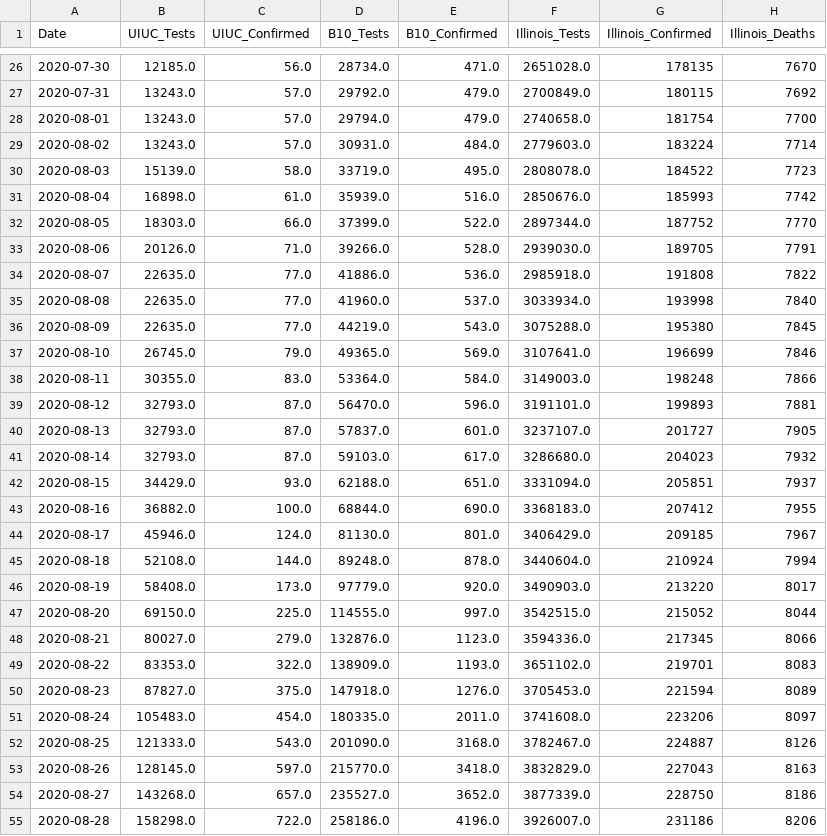
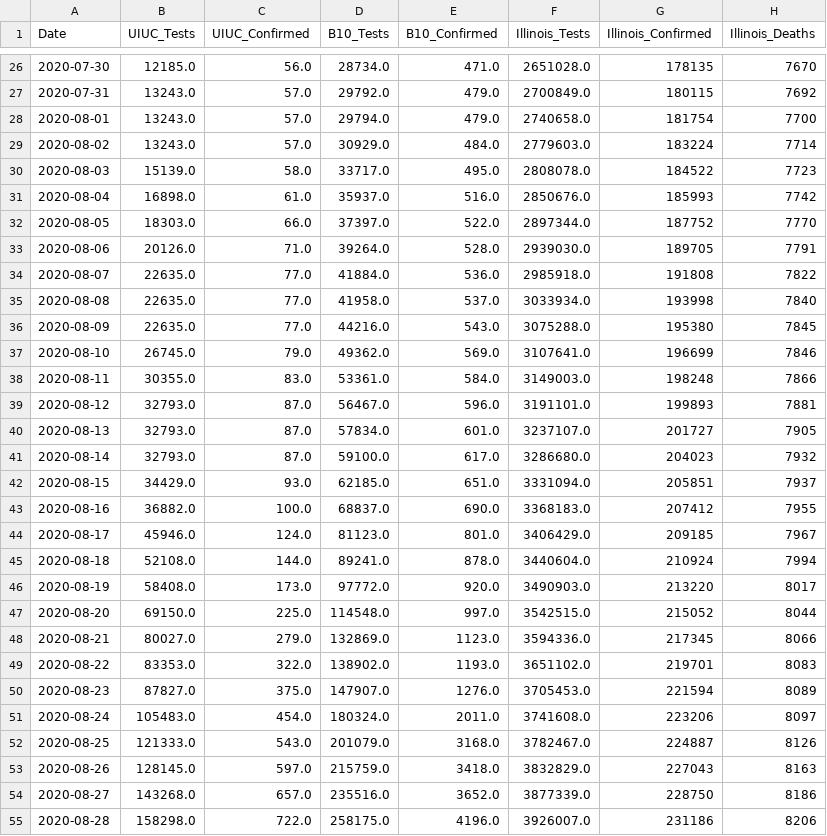
Before and after one commit to wadefagen/college-covid19-dataset, a CSV file: data/detailed/uiuc.csv, drawn as a sheet; only a part is shown, gaps mark what is left out; the diff covers the shown part only; the diff names each change by its address in the sheet, - before the commit and + after, or states it on an @@ line.

```diff
--- a/data/detailed/uiuc.csv
+++ b/data/detailed/uiuc.csv
-D29 (B10_Tests): 30931.0
+D29 (B10_Tests): 30929.0
-D30 (B10_Tests): 33719.0
+D30 (B10_Tests): 33717.0
-D31 (B10_Tests): 35939.0
+D31 (B10_Tests): 35937.0
-D32 (B10_Tests): 37399.0
+D32 (B10_Tests): 37397.0
-D33 (B10_Tests): 39266.0
+D33 (B10_Tests): 39264.0
-D34 (B10_Tests): 41886.0
+D34 (B10_Tests): 41884.0
-D35 (B10_Tests): 41960.0
+D35 (B10_Tests): 41958.0
-D36 (B10_Tests): 44219.0
+D36 (B10_Tests): 44216.0
-D37 (B10_Tests): 49365.0
+D37 (B10_Tests): 49362.0
-D38 (B10_Tests): 53364.0
+D38 (B10_Tests): 53361.0
-D39 (B10_Tests): 56470.0
+D39 (B10_Tests): 56467.0
-D40 (B10_Tests): 57837.0
+D40 (B10_Tests): 57834.0
-D41 (B10_Tests): 59103.0
+D41 (B10_Tests): 59100.0
-D42 (B10_Tests): 62188.0
+D42 (B10_Tests): 62185.0
-D43 (B10_Tests): 68844.0
+D43 (B10_Tests): 68837.0
-D44 (B10_Tests): 81130.0
+D44 (B10_Tests): 81123.0
-D45 (B10_Tests): 89248.0
+D45 (B10_Tests): 89241.0
-D46 (B10_Tests): 97779.0
+D46 (B10_Tests): 97772.0
-D47 (B10_Tests): 114555.0
+D47 (B10_Tests): 114548.0
-D48 (B10_Tests): 132876.0
+D48 (B10_Tests): 132869.0
-D49 (B10_Tests): 138909.0
+D49 (B10_Tests): 138902.0
-D50 (B10_Tests): 147918.0
+D50 (B10_Tests): 147907.0
-D51 (B10_Tests): 180335.0
+D51 (B10_Tests): 180324.0
-D52 (B10_Tests): 201090.0
+D52 (B10_Tests): 201079.0
-D53 (B10_Tests): 215770.0
+D53 (B10_Tests): 215759.0
-D54 (B10_Tests): 235527.0
+D54 (B10_Tests): 235516.0
-D55 (B10_Tests): 258186.0
+D55 (B10_Tests): 258175.0
```
Also changed, not shown: 1 added row and 51 edited cells elsewhere in this file, data/daily.csv, data/raw.csv.
